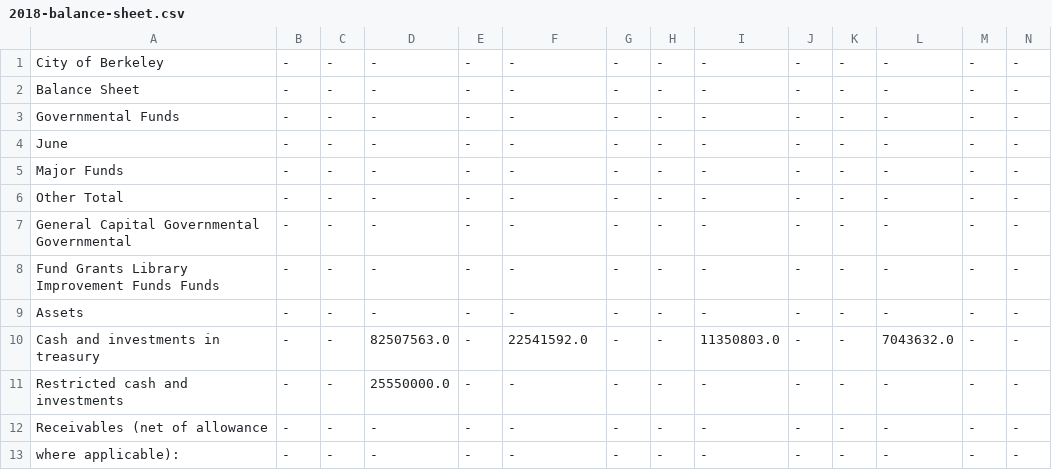
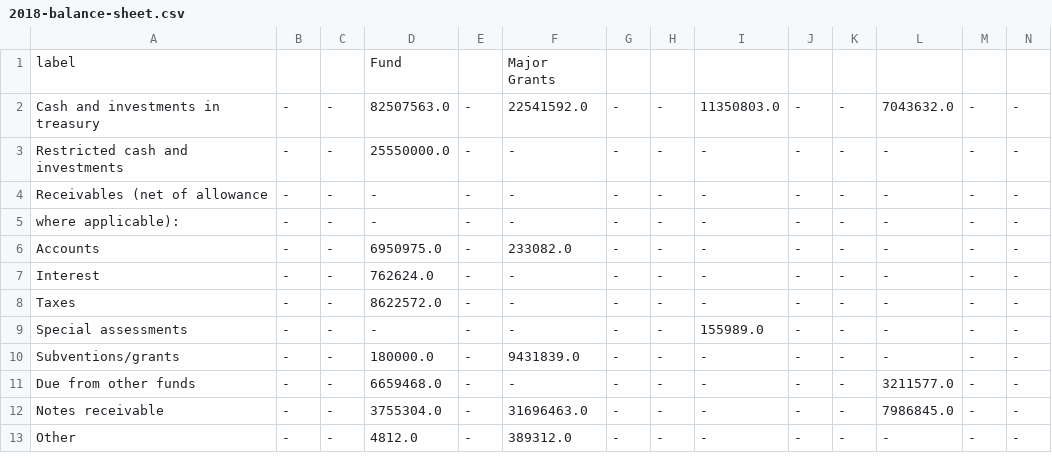
Before and after one commit to melvinw/cafr-parser, a CSV file: examples/berkeley/csv/2018-balance-sheet.csv, drawn as a sheet; only a part is shown; the shorter side is filled out with more unchanged rows; removed rows and columns are numbered as before the commit, all else as after; rows hold the shown columns only; the diff names each change by its address in the sheet, - before the commit and + after, or states it on an @@ line.

```diff
--- a/examples/berkeley/csv/2018-balance-sheet.csv
+++ b/examples/berkeley/csv/2018-balance-sheet.csv
-row 1: City of Berkeley | - | - | - | - | - | - | - | - | - | - | - | - | -
-row 2: Balance Sheet | - | - | - | - | - | - | - | - | - | - | - | - | -
-row 3: Governmental Funds | - | - | - | - | - | - | - | - | - | - | - | - | -
-row 4: June | - | - | - | - | - | - | - | - | - | - | - | - | -
-row 5: Major Funds | - | - | - | - | - | - | - | - | - | - | - | - | -
-row 6: Other Total | - | - | - | - | - | - | - | - | - | - | - | - | -
-row 7: General Capital Governmental Governmental | - | - | - | - | - | - | - | - | - | - | - | - | -
-row 8: Fund Grants Library Improvement Funds Funds | - | - | - | - | - | - | - | - | - | - | - | - | -
-row 9: Assets | - | - | - | - | - | - | - | - | - | - | - | - | -
+row 1: label |  |  | Fund |  | Major Grants
```
Also changed, not shown: examples/berkeley/csv/2008-activities.csv, examples/berkeley/csv/2009-activities.csv, 35 other files.
